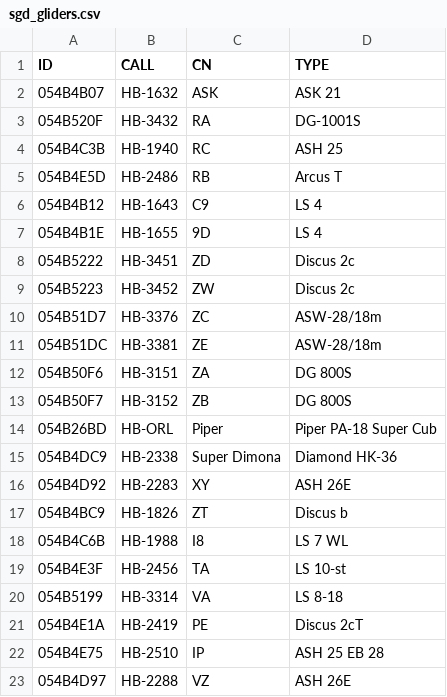
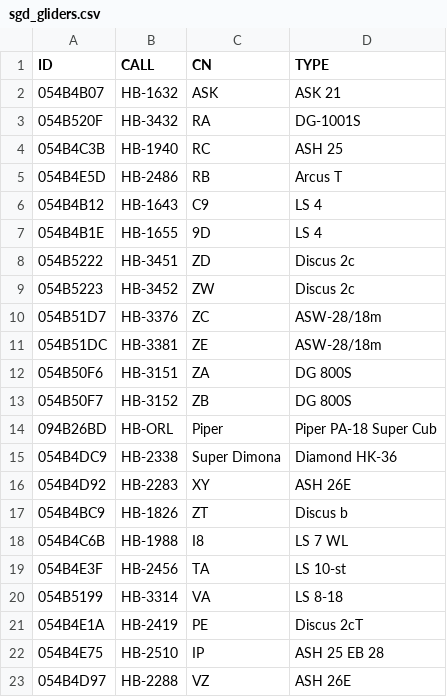
Before and after one commit to BeatScherrer/Segelfluggruppe-Dittingen, a CSV file: OGN/Groups/sgd_gliders.csv, drawn as a sheet.

Commit message:
Update sgd_gliders.csv

```diff
--- a/OGN/Groups/sgd_gliders.csv
+++ b/OGN/Groups/sgd_gliders.csv
@@ -13,3 +13,3 @@ ID,CALL,CN,TYPE
 054B50F7,HB-3152,ZB,DG 800S
-054B26BD,HB-ORL,Piper,Piper PA-18 Super Cub
+094B26BD,HB-ORL,Piper,Piper PA-18 Super Cub
 054B4DC9,HB-2338,Super Dimona,Diamond HK-36
```
